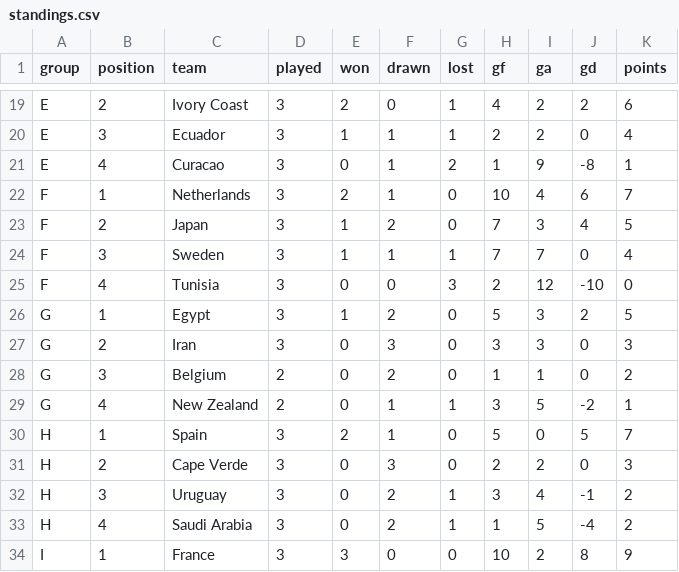
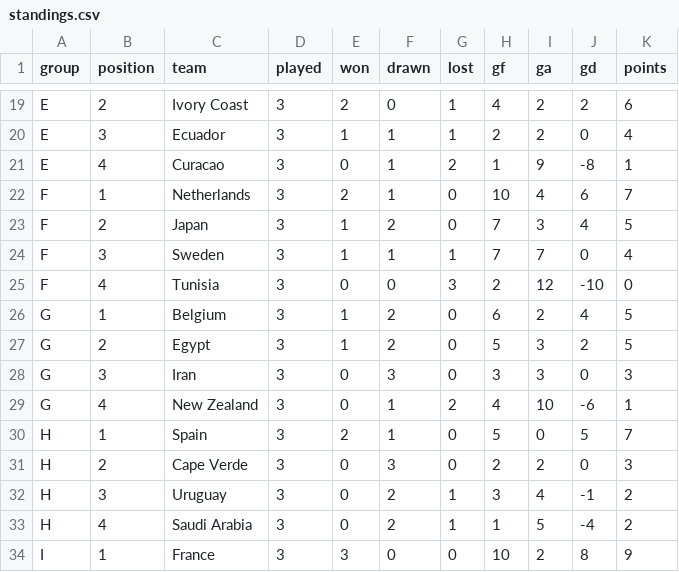
Before and after one commit to RShiri/XWORLDCUPTWIT, a CSV file: wc2026_dashboard/database/standings.csv, drawn as a sheet; only a part is shown, gaps mark what is left out.

```diff
--- a/wc2026_dashboard/database/standings.csv
+++ b/wc2026_dashboard/database/standings.csv
@@ -25,6 +25,6 @@ F,3,Sweden,3,1,1,1,7,7,0,4
 F,4,Tunisia,3,0,0,3,2,12,-10,0
-G,1,Egypt,3,1,2,0,5,3,2,5
-G,2,Iran,3,0,3,0,3,3,0,3
-G,3,Belgium,2,0,2,0,1,1,0,2
-G,4,New Zealand,2,0,1,1,3,5,-2,1
+G,1,Belgium,3,1,2,0,6,2,4,5
+G,2,Egypt,3,1,2,0,5,3,2,5
+G,3,Iran,3,0,3,0,3,3,0,3
+G,4,New Zealand,3,0,1,2,4,10,-6,1
 H,1,Spain,3,2,1,0,5,0,5,7
```
Also changed, not shown: wc2026_dashboard/database/player_match_stats.csv, wc2026_dashboard/database/players.csv, 9 other files.
